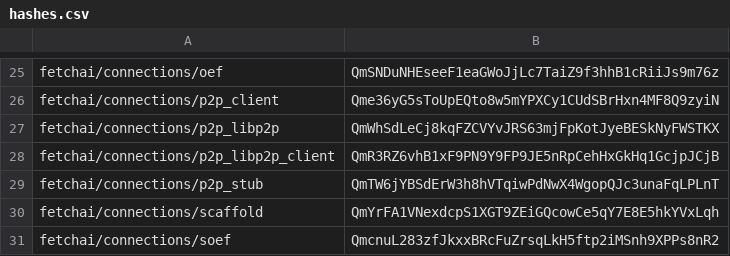
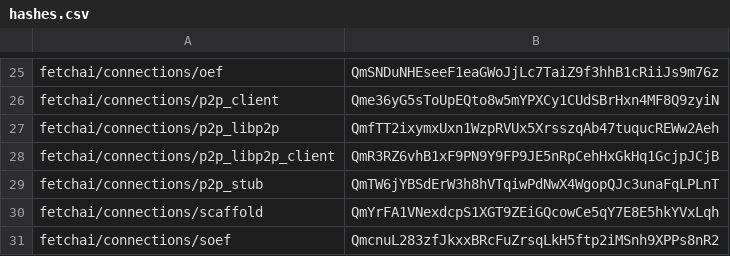
Before and after one commit to fetchai/agents-aea, a CSV file: packages/hashes.csv, drawn as a sheet; only a part is shown, gaps mark what is left out.

```diff
--- a/packages/hashes.csv
+++ b/packages/hashes.csv
@@ -26,3 +26,3 @@ fetchai/connections/oef,QmSNDuNHEseeF1eaGWoJjLc7TaiZ9f3hhB1cRiiJs9m76z
 fetchai/connections/p2p_client,Qme36yG5sToUpEQto8w5mYPXCy1CUdSBrHxn4MF8Q9zyiN
-fetchai/connections/p2p_libp2p,QmWhSdLeCj8kqFZCVYvJRS63mjFpKotJyeBESkNyFWSTKX
+fetchai/connections/p2p_libp2p,QmfTT2ixymxUxn1WzpRVUx5XrsszqAb47tuqucREWw2Aeh
 fetchai/connections/p2p_libp2p_client,QmR3RZ6vhB1xF9PN9Y9FP9JE5nRpCehHxGkHq1GcjpJCjB
```
Also changed, not shown: 2 other files.
